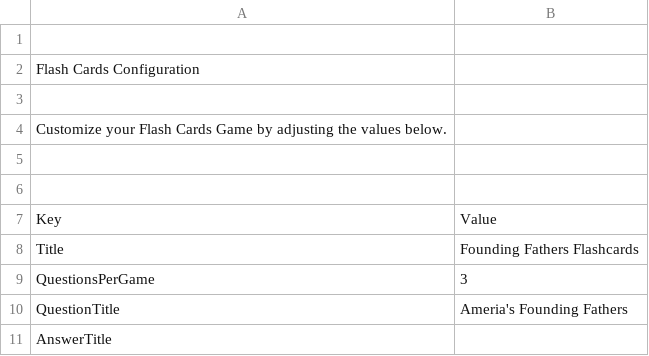
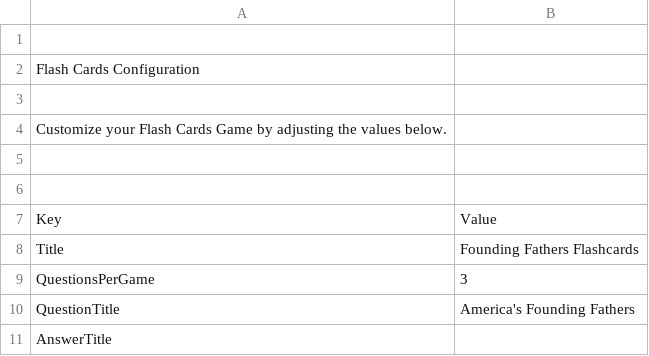
Before and after one commit to ChenjieSU/always_learning_google_products, a TSV file: 01-gdg_denver-hackathon/4-founding_fathers_flashcards/founding_fathers_flashcards-conf.tsv, drawn as a sheet.

Commit message:
Fixed the QuestionTitle in founding_fathers_flashcards-conf.tsv , oops.

```diff
--- a/01-gdg_denver-hackathon/4-founding_fathers_flashcards/founding_fathers_flashcards-conf.tsv
+++ b/01-gdg_denver-hackathon/4-founding_fathers_flashcards/founding_fathers_flashcards-conf.tsv
@@ -9,3 +9,3 @@ Title	Founding Fathers Flashcards
 QuestionsPerGame	3
-QuestionTitle	Ameria's Founding Fathers
+QuestionTitle	America's Founding Fathers
 AnswerTitle	
```
